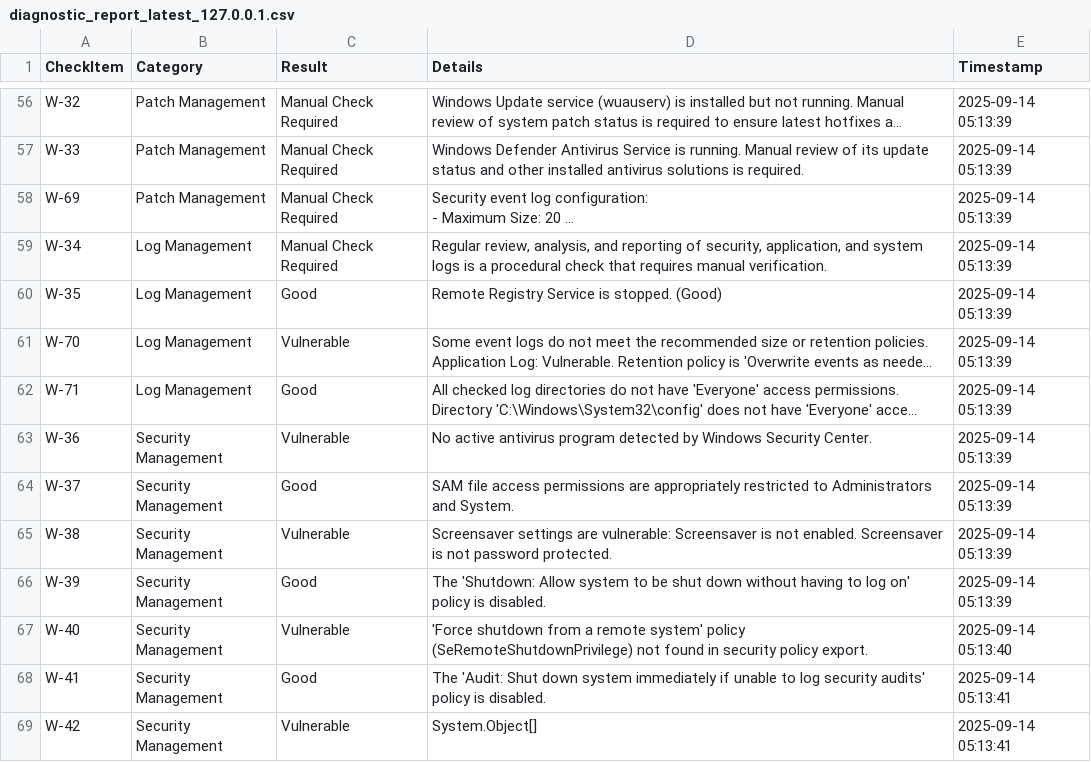
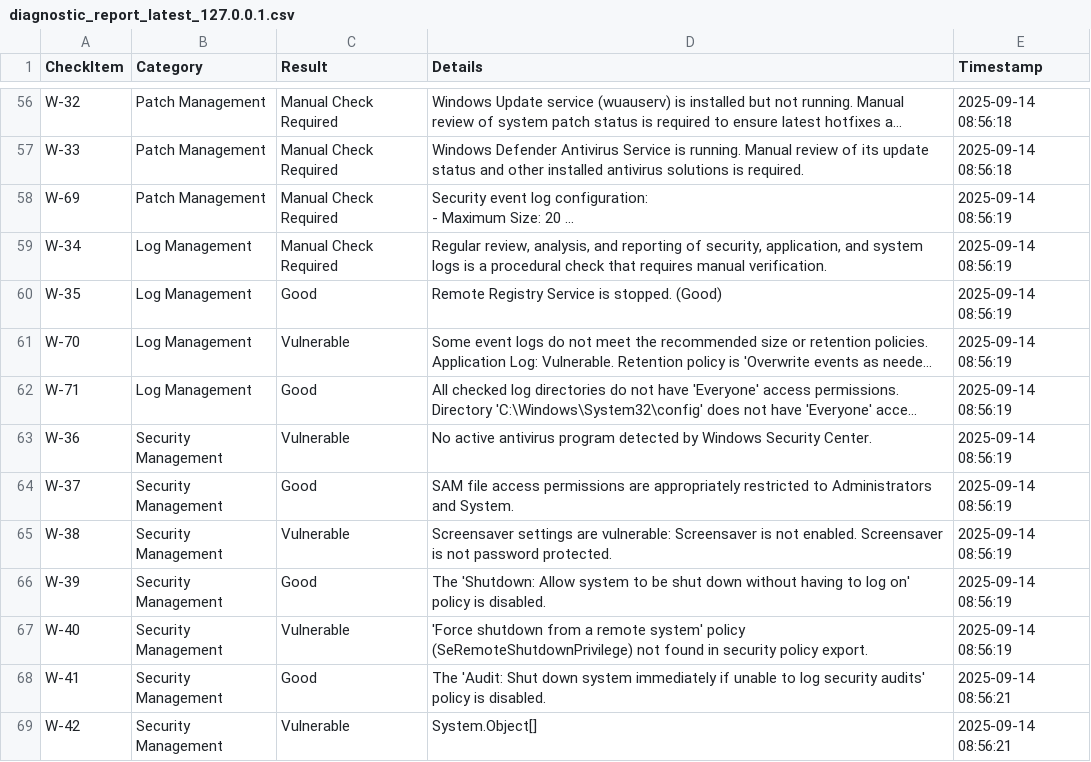
Before and after one commit to gasbugs/Win-KICS-Checker, a CSV file: reports/diagnostic_report_latest_127.0.0.1.csv, drawn as a sheet; only a part is shown, gaps mark what is left out; long unchanged cells end in …; the diff covers the shown part only; the diff names each change by its address in the sheet, - before the commit and + after, or states it on an @@ line.

```diff
--- a/reports/diagnostic_report_latest_127.0.0.1.csv
+++ b/reports/diagnostic_report_latest_127.0.0.1.csv
-E56:E57 (Timestamp): 2025-09-14 05:13:39
+E56:E57 (Timestamp): 2025-09-14 08:56:18
-E58:E66 (Timestamp): 2025-09-14 05:13:39
+E58:E66 (Timestamp): 2025-09-14 08:56:19
-E67 (Timestamp): 2025-09-14 05:13:40
+E67 (Timestamp): 2025-09-14 08:56:19
-E68:E69 (Timestamp): 2025-09-14 05:13:41
+E68:E69 (Timestamp): 2025-09-14 08:56:21
```
Also changed, not shown: 73 edited cells elsewhere in this file, 5 other files.
